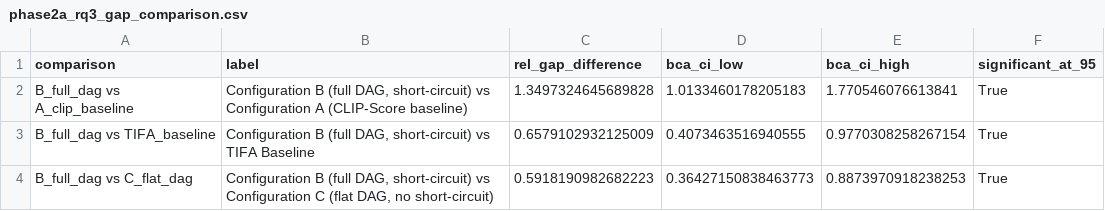
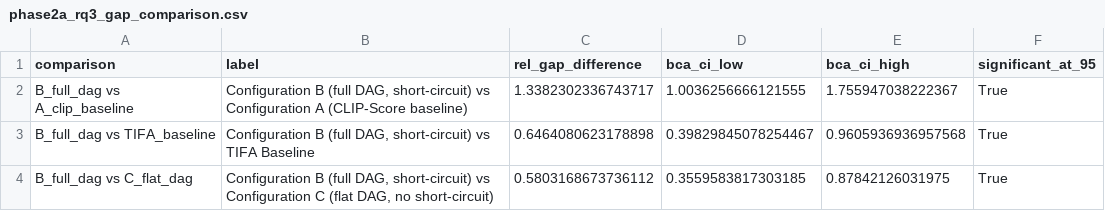
Before and after one commit to KalyaniKudalkar/MulBrandEval, a CSV file: results/phase2a/phase2a_rq3_gap_comparison.csv, drawn as a sheet.

```diff
--- a/results/phase2a/phase2a_rq3_gap_comparison.csv
+++ b/results/phase2a/phase2a_rq3_gap_comparison.csv
@@ -1,4 +1,4 @@
 comparison,label,rel_gap_difference,bca_ci_low,bca_ci_high,significant_at_95
-B_full_dag vs A_clip_baseline,"Configuration B (full DAG, short-circuit) vs Configuration A (CLIP-Score baseline)",1.3497324645689828,1.0133460178205183,1.770546076613841,True
-B_full_dag vs TIFA_baseline,"Configuration B (full DAG, short-circuit) vs TIFA Baseline",0.6579102932125009,0.4073463516940555,0.9770308258267154,True
-B_full_dag vs C_flat_dag,"Configuration B (full DAG, short-circuit) vs Configuration C (flat DAG, no short-circuit)",0.5918190982682223,0.36427150838463773,0.8873970918238253,True
+B_full_dag vs A_clip_baseline,"Configuration B (full DAG, short-circuit) vs Configuration A (CLIP-Score baseline)",1.3382302336743717,1.0036256666121555,1.755947038222367,True
+B_full_dag vs TIFA_baseline,"Configuration B (full DAG, short-circuit) vs TIFA Baseline",0.6464080623178898,0.39829845078254467,0.9605936936957568,True
+B_full_dag vs C_flat_dag,"Configuration B (full DAG, short-circuit) vs Configuration C (flat DAG, no short-circuit)",0.5803168673736112,0.3559583817303185,0.87842126031975,True
```
Also changed, not shown: data/prompts/mbb/mbb_briefs_en.csv, results/phase2a/english_ablation_table.csv, 4 other files.
